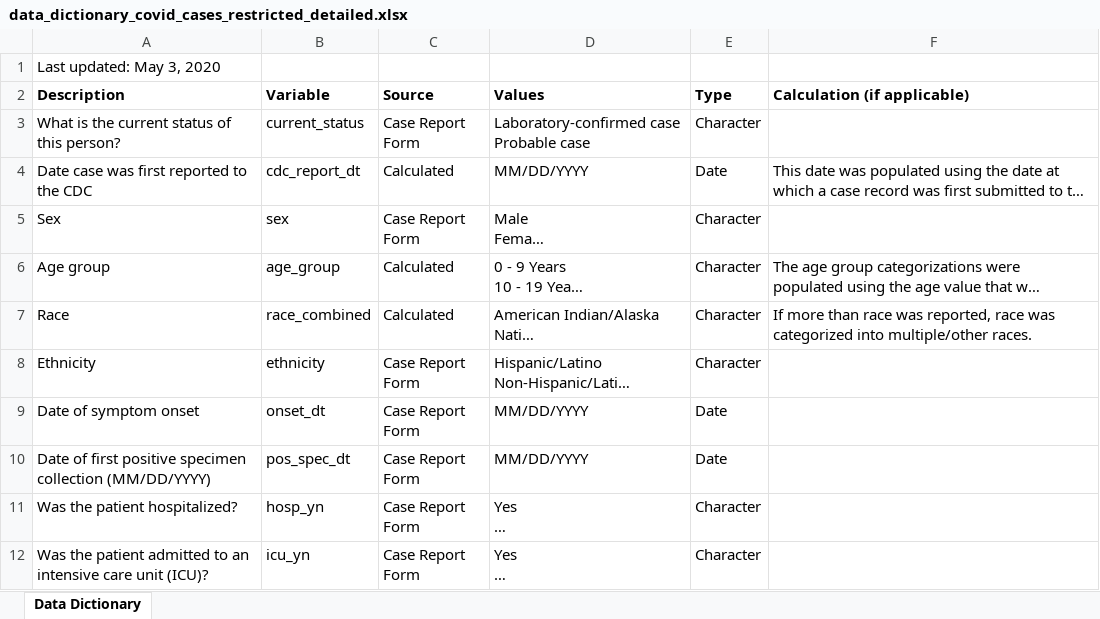
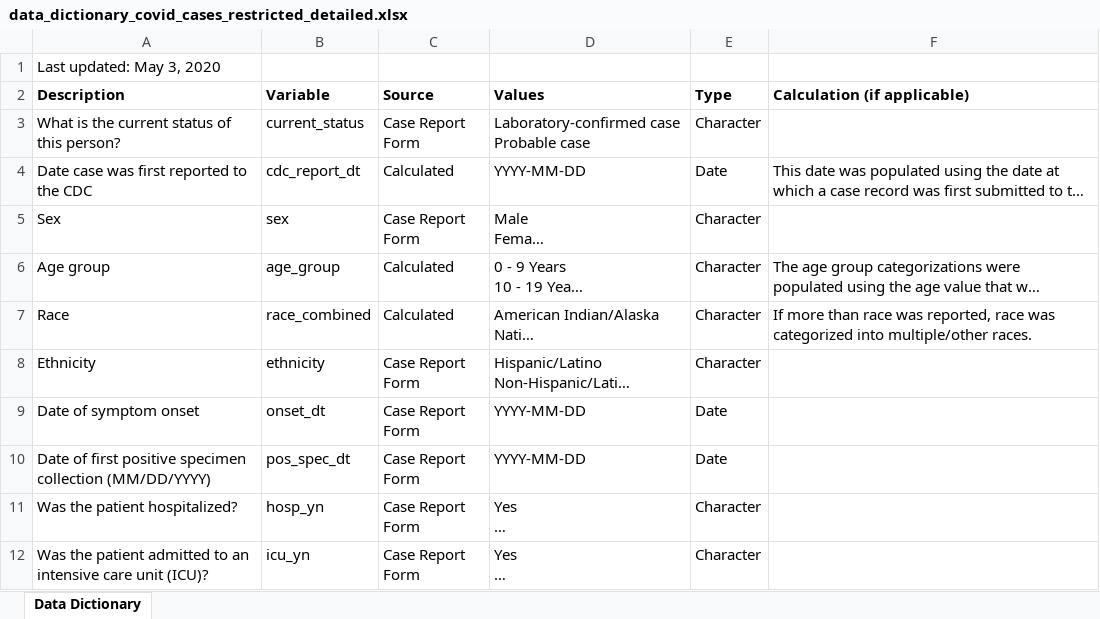
Before and after one commit to wenxi77/cdc_covid_data, an Excel workbook: data_dictionary_covid_cases_restricted_detailed.xlsx, sheet Data Dictionary, drawn as a sheet; only a part is shown; long unchanged cells end in …; values as stored, in another font and other column widths than the file's, no borders; the diff names each change by its address in the sheet, - before the commit and + after, or states it on an @@ line.

Commit message:
updated data file with cases up to 14 days prior

```diff
--- a/data_dictionary_covid_cases_restricted_detailed.xlsx (sheet Data Dictionary)
+++ b/data_dictionary_covid_cases_restricted_detailed.xlsx (sheet Data Dictionary)
-D4 (Values): MM/DD/YYYY
+D4 (Values): YYYY-MM-DD
-D9:D10 (Values): MM/DD/YYYY
+D9:D10 (Values): YYYY-MM-DD
```
Also changed, not shown: 4 other files.
